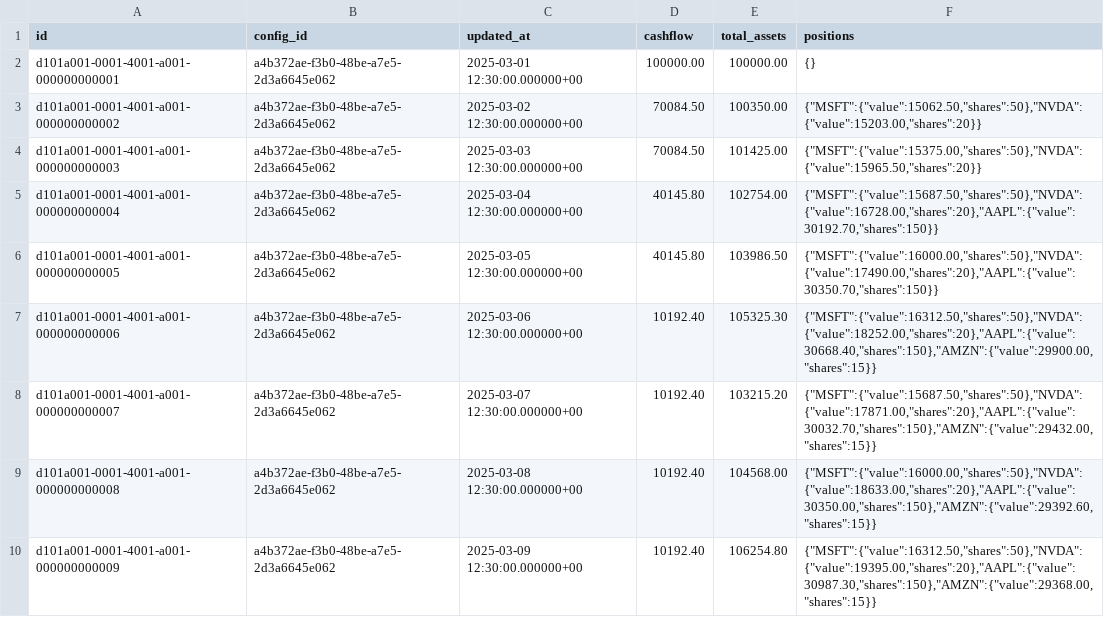
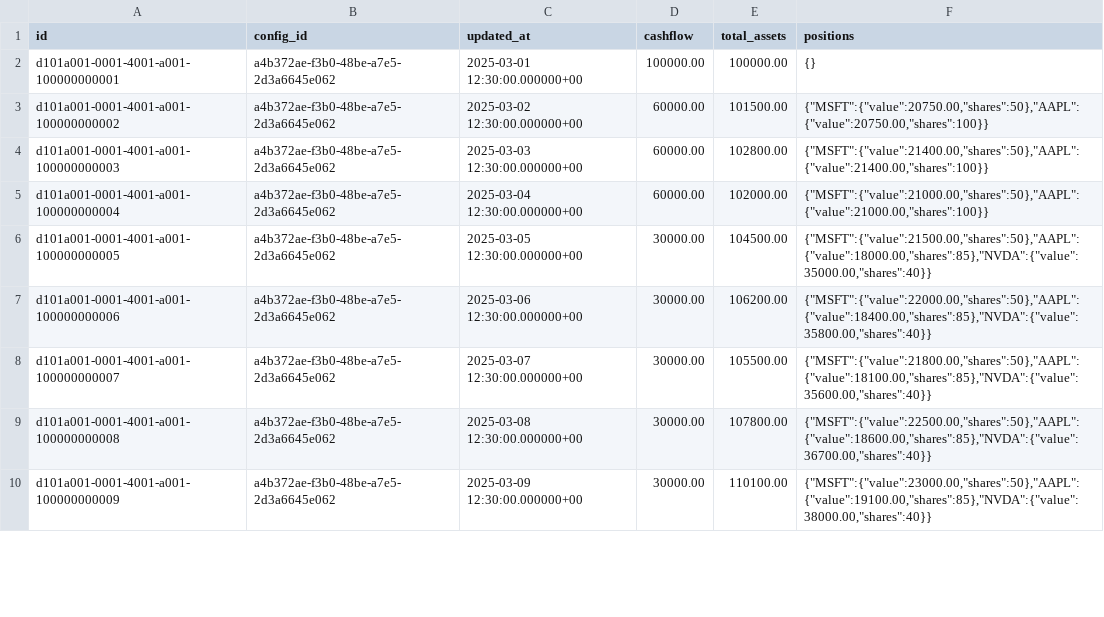
Before and after one commit to IatomicreactorI/deepfund, a CSV file: data/portfolio_rows.csv, drawn as a sheet; only a part is shown; the diff covers the shown part only.

```diff
--- a/data/portfolio_rows.csv
+++ b/data/portfolio_rows.csv
@@ -1,10 +1,10 @@
 id,config_id,updated_at,cashflow,total_assets,positions
-d101a001-0001-4001-a001-000000000001,a4b372ae-f3b0-48be-a7e5-2d3a6645e062,2025-03-01 12:30:00.000000+00,100000.00,100000.00,{}
-d101a001-0001-4001-a001-000000000002,a4b372ae-f3b0-48be-a7e5-2d3a6645e062,2025-03-02 12:30:00.000000+00,70084.50,100350.00,"{""MSFT"":{""value"":15062.50,""shares"":50},""NVDA"":{""value"":15203.00,""shares"":20}}"
-d101a001-0001-4001-a001-000000000003,a4b372ae-f3b0-48be-a7e5-2d3a6645e062,2025-03-03 12:30:00.000000+00,70084.50,101425.00,"{""MSFT"":{""value"":15375.00,""shares"":50},""NVDA"":{""value"":15965.50,""shares"":20}}"
-d101a001-0001-4001-a001-000000000004,a4b372ae-f3b0-48be-a7e5-2d3a6645e062,2025-03-04 12:30:00.000000+00,40145.80,102754.00,"{""MSFT"":{""value"":15687.50,""shares"":50},""NVDA"":{""value"":16728.00,""shares"":20},""AAPL"":{""value"":30192.70,""shares"":150}}"
-d101a001-0001-4001-a001-000000000005,a4b372ae-f3b0-48be-a7e5-2d3a6645e062,2025-03-05 12:30:00.000000+00,40145.80,103986.50,"{""MSFT"":{""value"":16000.00,""shares"":50},""NVDA"":{""value"":17490.00,""shares"":20},""AAPL"":{""value"":30350.70,""shares"":150}}"
-d101a001-0001-4001-a001-000000000006,a4b372ae-f3b0-48be-a7e5-2d3a6645e062,2025-03-06 12:30:00.000000+00,10192.40,105325.30,"{""MSFT"":{""value"":16312.50,""shares"":50},""NVDA"":{""value"":18252.00,""shares"":20},""AAPL"":{""value"":30668.40,""shares"":150},""AMZN"":{""value"":29900.00,""shares"":15}}"
-d101a001-0001-4001-a001-000000000007,a4b372ae-f3b0-48be-a7e5-2d3a6645e062,2025-03-07 12:30:00.000000+00,10192.40,103215.20,"{""MSFT"":{""value"":15687.50,""shares"":50},""NVDA"":{""value"":17871.00,""shares"":20},""AAPL"":{""value"":30032.70,""shares"":150},""AMZN"":{""value"":29432.00,""shares"":15}}"
-d101a001-0001-4001-a001-000000000008,a4b372ae-f3b0-48be-a7e5-2d3a6645e062,2025-03-08 12:30:00.000000+00,10192.40,104568.00,"{""MSFT"":{""value"":16000.00,""shares"":50},""NVDA"":{""value"":18633.00,""shares"":20},""AAPL"":{""value"":30350.00,""shares"":150},""AMZN"":{""value"":29392.60,""shares"":15}}"
-d101a001-0001-4001-a001-000000000009,a4b372ae-f3b0-48be-a7e5-2d3a6645e062,2025-03-09 12:30:00.000000+00,10192.40,106254.80,"{""MSFT"":{""value"":16312.50,""shares"":50},""NVDA"":{""value"":19395.00,""shares"":20},""AAPL"":{""value"":30987.30,""shares"":150},""AMZN"":{""value"":29368.00,""shares"":15}}"
+d101a001-0001-4001-a001-100000000001,a4b372ae-f3b0-48be-a7e5-2d3a6645e062,2025-03-01 12:30:00.000000+00,100000.00,100000.00,{}
+d101a001-0001-4001-a001-100000000002,a4b372ae-f3b0-48be-a7e5-2d3a6645e062,2025-03-02 12:30:00.000000+00,60000.00,101500.00,"{""MSFT"":{""value"":20750.00,""shares"":50},""AAPL"":{""value"":20750.00,""shares"":100}}"
+d101a001-0001-4001-a001-100000000003,a4b372ae-f3b0-48be-a7e5-2d3a6645e062,2025-03-03 12:30:00.000000+00,60000.00,102800.00,"{""MSFT"":{""value"":21400.00,""shares"":50},""AAPL"":{""value"":21400.00,""shares"":100}}"
+d101a001-0001-4001-a001-100000000004,a4b372ae-f3b0-48be-a7e5-2d3a6645e062,2025-03-04 12:30:00.000000+00,60000.00,102000.00,"{""MSFT"":{""value"":21000.00,""shares"":50},""AAPL"":{""value"":21000.00,""shares"":100}}"
+d101a001-0001-4001-a001-100000000005,a4b372ae-f3b0-48be-a7e5-2d3a6645e062,2025-03-05 12:30:00.000000+00,30000.00,104500.00,"{""MSFT"":{""value"":21500.00,""shares"":50},""AAPL"":{""value"":18000.00,""shares"":85},""NVDA"":{""value"":35000.00,""shares"":40}}"
+d101a001-0001-4001-a001-100000000006,a4b372ae-f3b0-48be-a7e5-2d3a6645e062,2025-03-06 12:30:00.000000+00,30000.00,106200.00,"{""MSFT"":{""value"":22000.00,""shares"":50},""AAPL"":{""value"":18400.00,""shares"":85},""NVDA"":{""value"":35800.00,""shares"":40}}"
+d101a001-0001-4001-a001-100000000007,a4b372ae-f3b0-48be-a7e5-2d3a6645e062,2025-03-07 12:30:00.000000+00,30000.00,105500.00,"{""MSFT"":{""value"":21800.00,""shares"":50},""AAPL"":{""value"":18100.00,""shares"":85},""NVDA"":{""value"":35600.00,""shares"":40}}"
+d101a001-0001-4001-a001-100000000008,a4b372ae-f3b0-48be-a7e5-2d3a6645e062,2025-03-08 12:30:00.000000+00,30000.00,107800.00,"{""MSFT"":{""value"":22500.00,""shares"":50},""AAPL"":{""value"":18600.00,""shares"":85},""NVDA"":{""value"":36700.00,""shares"":40}}"
+d101a001-0001-4001-a001-100000000009,a4b372ae-f3b0-48be-a7e5-2d3a6645e062,2025-03-09 12:30:00.000000+00,30000.00,110100.00,"{""MSFT"":{""value"":23000.00,""shares"":50},""AAPL"":{""value"":19100.00,""shares"":85},""NVDA"":{""value"":38000.00,""shares"":40}}"
```
Also changed, not shown: 88 edited cells elsewhere in this file, 8 other files.
